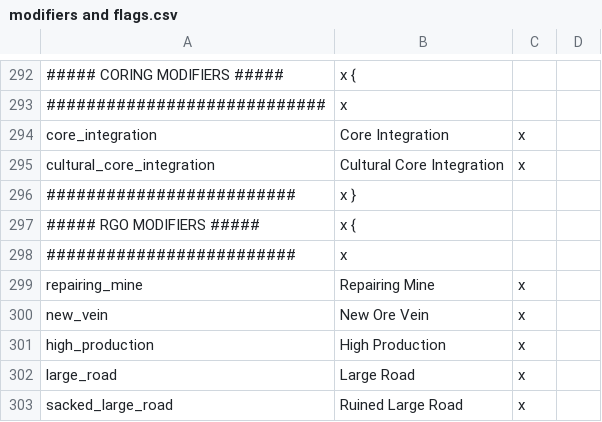
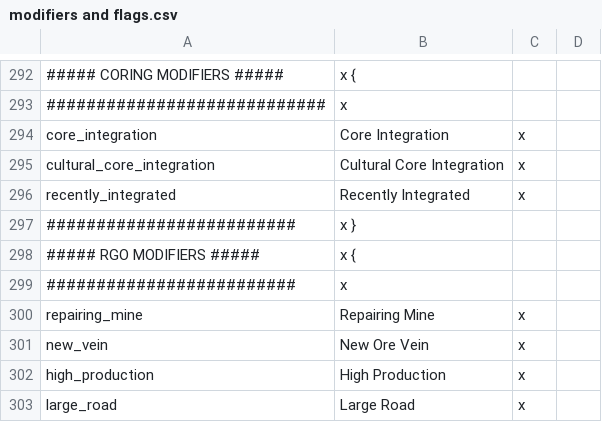
Before and after one commit to The-Third-Age/TTA, a CSV file: localisation/modifiers and flags.csv, drawn as a sheet; only a part is shown, gaps mark what is left out; the shorter side is filled out with more unchanged rows; the diff names each change by its address in the sheet, - before the commit and + after, or states it on an @@ line.

Commit message:
Recently integrated modifier

```diff
--- a/localisation/modifiers and flags.csv
+++ b/localisation/modifiers and flags.csv
+row 296: recently_integrated | Recently Integrated | x
```
Also changed, not shown: 2 other files.
